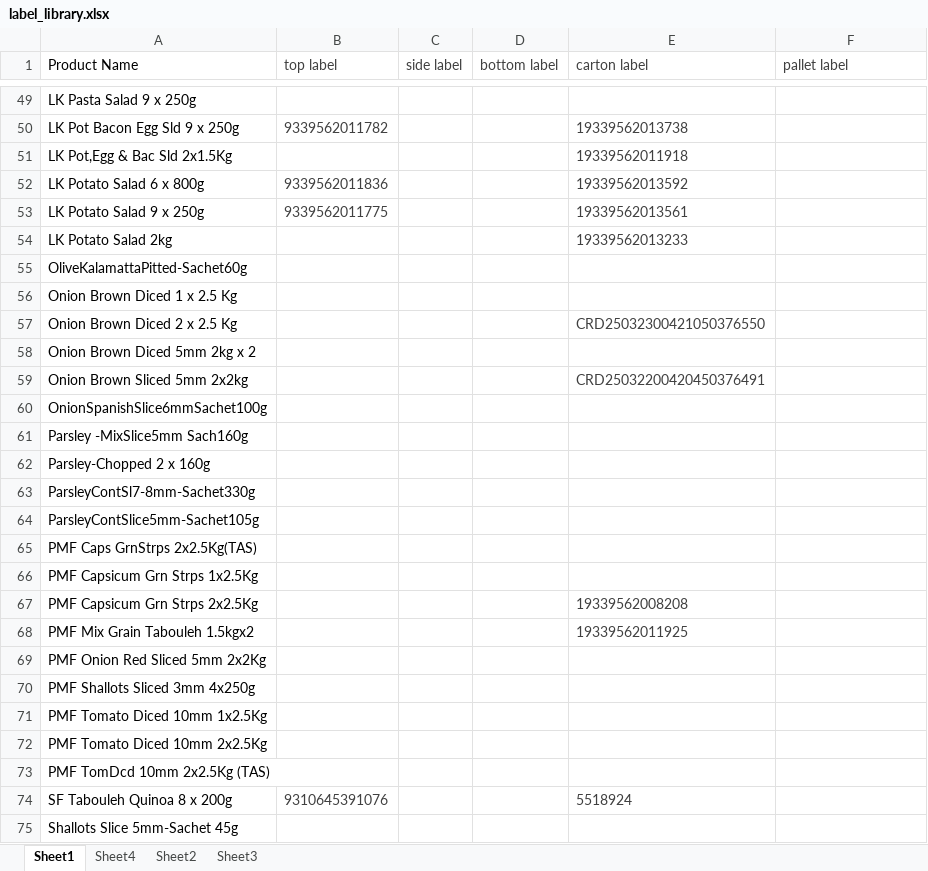
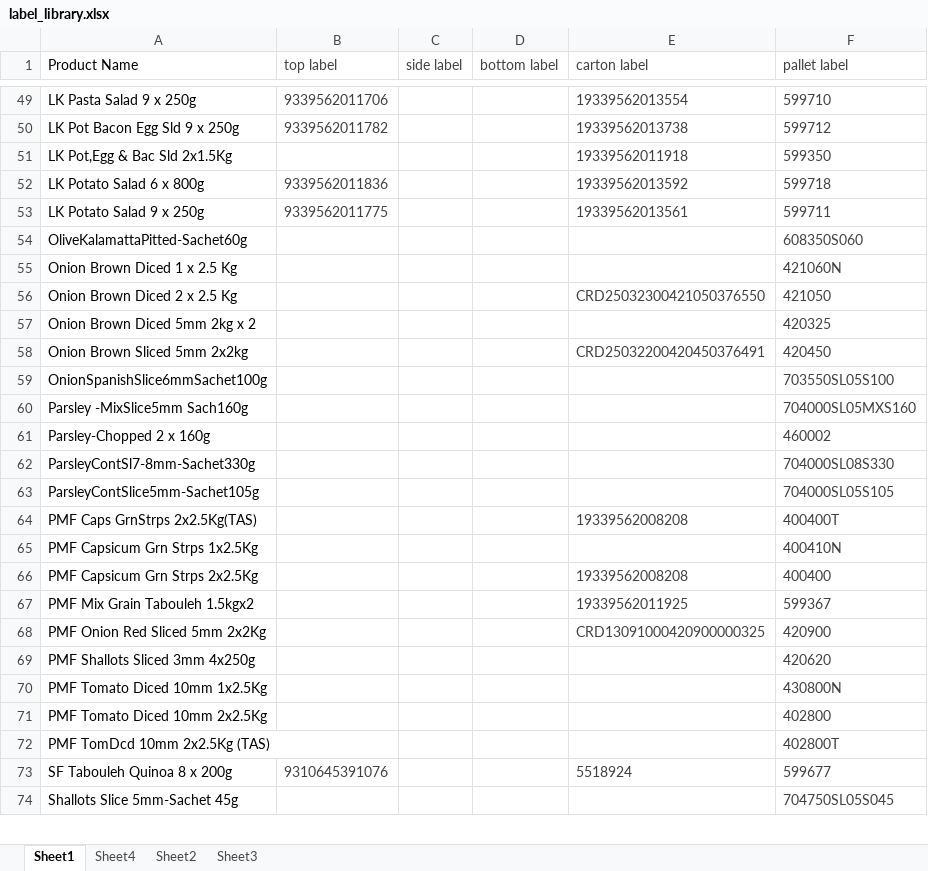
Before and after one commit to arkuka/PMF_Label_Check, an Excel workbook: label_library.xlsx, sheet Sheet1, drawn as a sheet; only a part is shown, gaps mark what is left out; values as stored, in another font and other column widths than the file's, no borders; conditional formats not drawn; removed rows and columns are numbered as before the commit, all else as after; the diff covers the shown part only; the diff names each change by its address in the sheet, - before the commit and + after, or states it on an @@ line.

```diff
--- a/label_library.xlsx (sheet Sheet1)
+++ b/label_library.xlsx (sheet Sheet1)
-B49 (top label): (empty)
+B49 (top label): 9339562011706
-E49 (carton label): (empty)
+E49 (carton label): 19339562013554
-F49 (pallet label): (empty)
+F49 (pallet label): 599710
-F50 (pallet label): (empty)
+F50 (pallet label): 599712
-F51 (pallet label): (empty)
+F51 (pallet label): 599350
-F52 (pallet label): (empty)
+F52 (pallet label): 599718
-F53 (pallet label): (empty)
+F53 (pallet label): 599711
-row 54: LK Potato Salad 2kg |  |  |  | 19339562013233
-F54 (pallet label): (empty)
+F54 (pallet label): 608350S060
-F55 (pallet label): (empty)
+F55 (pallet label): 421060N
-F56 (pallet label): (empty)
+F56 (pallet label): 421050
-F57 (pallet label): (empty)
+F57 (pallet label): 420325
-F58 (pallet label): (empty)
+F58 (pallet label): 420450
-F59 (pallet label): (empty)
+F59 (pallet label): 703550SL05S100
-F60 (pallet label): (empty)
+F60 (pallet label): 704000SL05MXS160
-F61 (pallet label): (empty)
+F61 (pallet label): 460002
-F62 (pallet label): (empty)
+F62 (pallet label): 704000SL08S330
-F63 (pallet label): (empty)
+F63 (pallet label): 704000SL05S105
-E64 (carton label): (empty)
+E64 (carton label): 19339562008208
-F64 (pallet label): (empty)
+F64 (pallet label): 400400T
-F65 (pallet label): (empty)
+F65 (pallet label): 400410N
-F66 (pallet label): (empty)
+F66 (pallet label): 400400
-F67 (pallet label): (empty)
+F67 (pallet label): 599367
-E68 (carton label): (empty)
+E68 (carton label): CRD13091000420900000325
-F68 (pallet label): (empty)
+F68 (pallet label): 420900
-F69 (pallet label): (empty)
+F69 (pallet label): 420620
-F70 (pallet label): (empty)
+F70 (pallet label): 430800N
-F71 (pallet label): (empty)
+F71 (pallet label): 402800
-F72 (pallet label): (empty)
+F72 (pallet label): 402800T
-F73 (pallet label): (empty)
+F73 (pallet label): 599677
-F74 (pallet label): (empty)
+F74 (pallet label): 704750SL05S045
```
Also changed, not shown: 102 edited cells elsewhere in this sheet.
